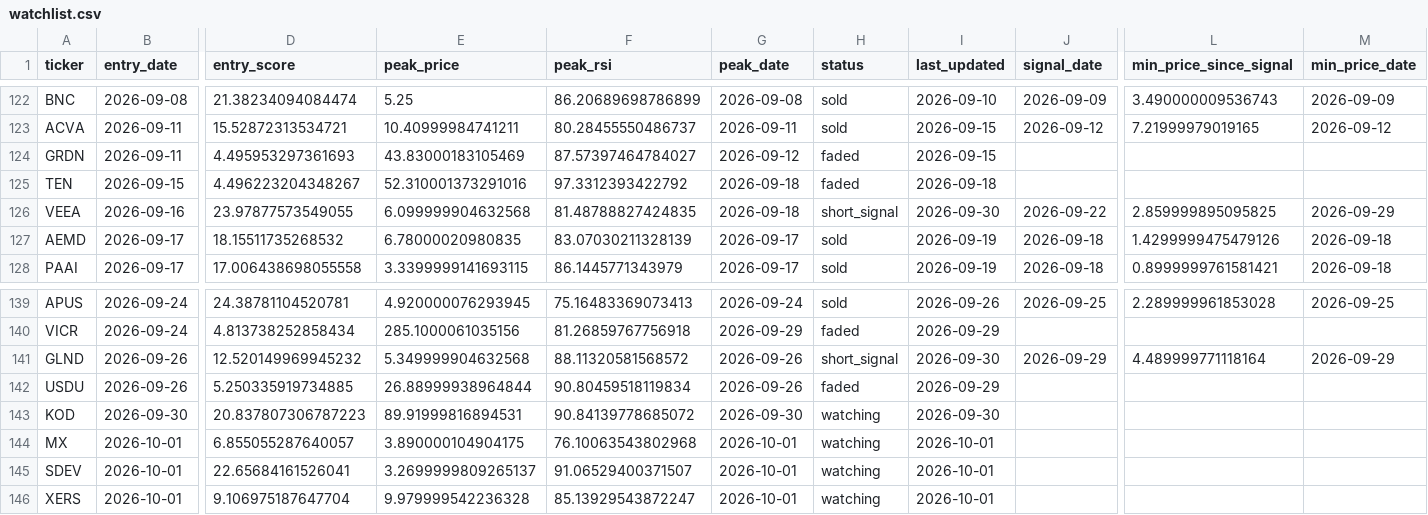
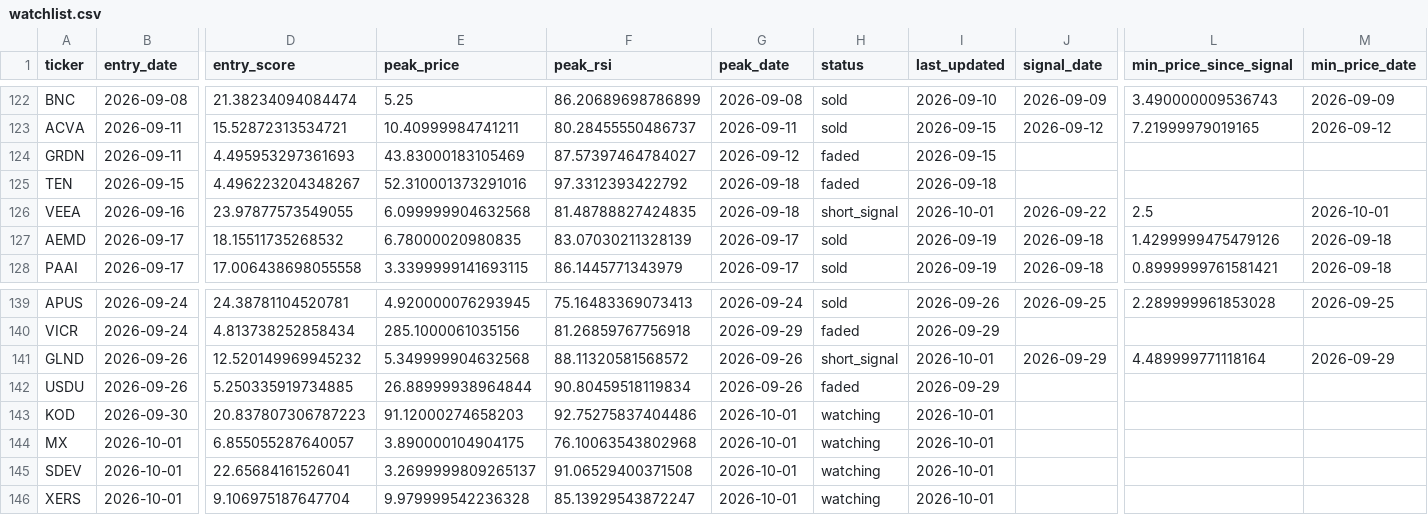
Before and after one commit to kgb1970-gh/stock-crash-tracker, a CSV file: data/watchlist.csv, drawn as a sheet; only a part is shown, gaps mark what is left out; the diff names each change by its address in the sheet, - before the commit and + after, or states it on an @@ line.

```diff
--- a/data/watchlist.csv
+++ b/data/watchlist.csv
-I126 (last_updated): 2026-09-30
+I126 (last_updated): 2026-10-01
-L126 (min_price_since_signal): 2.859999895095825
+L126 (min_price_since_signal): 2.5
-M126 (min_price_date): 2026-09-29
+M126 (min_price_date): 2026-10-01
-I141 (last_updated): 2026-09-30
+I141 (last_updated): 2026-10-01
-E143 (peak_price): 89.91999816894531
+E143 (peak_price): 91.12000274658203
-F143 (peak_rsi): 90.84139778685072
+F143 (peak_rsi): 92.75275837404486
-G143 (peak_date): 2026-09-30
+G143 (peak_date): 2026-10-01
-I143 (last_updated): 2026-09-30
+I143 (last_updated): 2026-10-01
-F145 (peak_rsi): 91.06529400371507
+F145 (peak_rsi): 91.06529400371508
```
Also changed, not shown: data/watchlist_history.csv.
